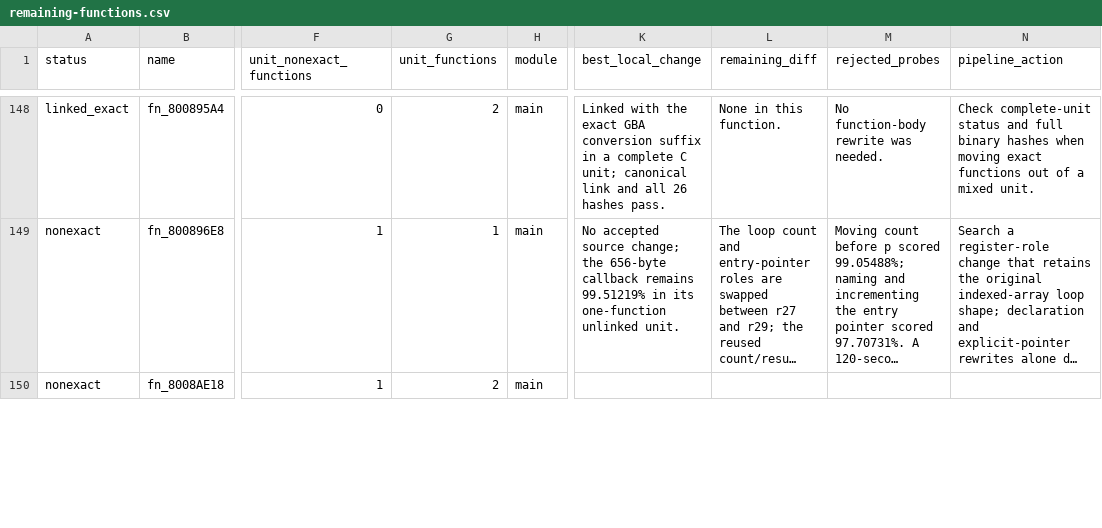
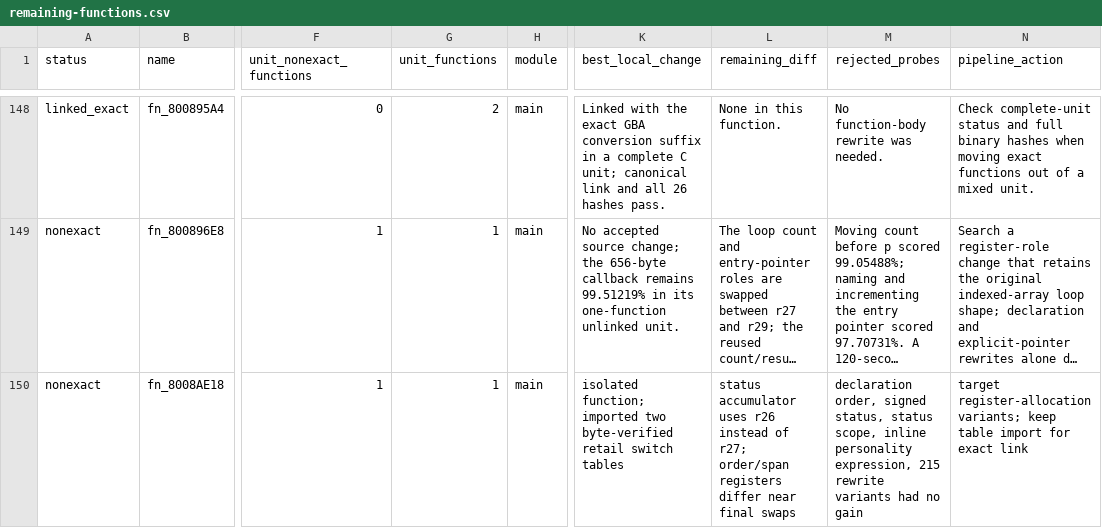
Before and after one commit to Count-Sheep/pkmn-colosseum, a CSV file: docs/remaining-functions.csv, drawn as a sheet; only a part is shown, gaps mark what is left out; long unchanged cells end in …; the diff covers the shown part only; the diff names each change by its address in the sheet, - before the commit and + after, or states it on an @@ line.

Commit message:
Isolate remaining GBA conversion function for exact matching

```diff
--- a/docs/remaining-functions.csv
+++ b/docs/remaining-functions.csv
-G150 (unit_functions): 2
+G150 (unit_functions): 1
-K150 (best_local_change): (empty)
+K150 (best_local_change): isolated function; imported two byte-verified retail switch tables
-L150 (remaining_diff): (empty)
+L150 (remaining_diff): status accumulator uses r26 instead of r27; order/span registers differ near final swaps
-M150 (rejected_probes): (empty)
+M150 (rejected_probes): declaration order, signed status, status scope, inline personality expression, 215 rewrite variants had no gain
-N150 (pipeline_action): (empty)
+N150 (pipeline_action): target register-allocation variants; keep table import for exact link
```
Also changed, not shown: 9 edited cells elsewhere in this file, 3 other files.
